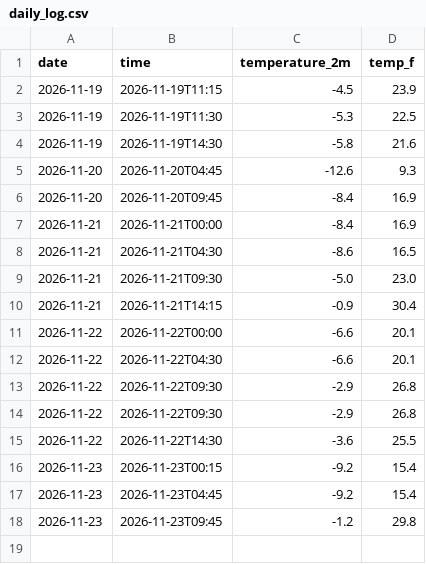
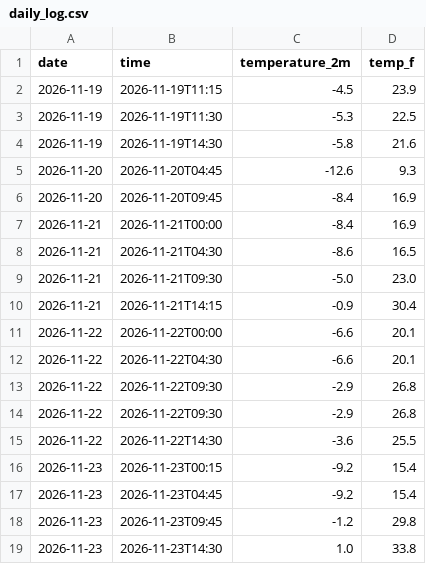
Before and after one commit to alphastaracademyai/weather-tracker, a CSV file: daily_log.csv, drawn as a sheet.

```diff
--- a/daily_log.csv
+++ b/daily_log.csv
@@ -18 +18,2 @@ date,time,temperature_2m,temp_f
 2026-11-23,2026-11-23T09:45,-1.2,29.8
+2026-11-23,2026-11-23T14:30,1.0,33.8
```
Also changed, not shown: 1 other file.
